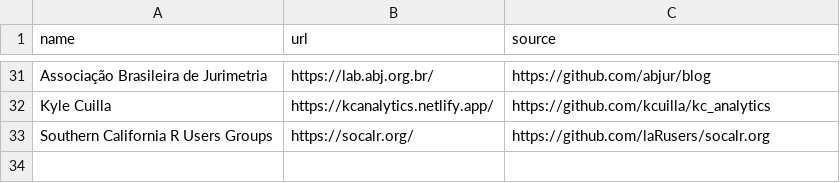
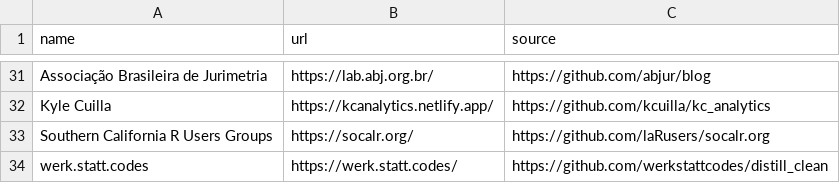
Before and after one commit to jhelvy/distillery, a CSV file: sites.csv, drawn as a sheet; only a part is shown, gaps mark what is left out; the diff names each change by its address in the sheet, - before the commit and + after, or states it on an @@ line.

Commit message:
adding werk.statt.codes, closing issue #27

```diff
--- a/sites.csv
+++ b/sites.csv
+row 34: werk.statt.codes | https://werk.statt.codes/ | https://github.com/werkstattcodes/distill_clean
```
Also changed, not shown: 7 other files.
